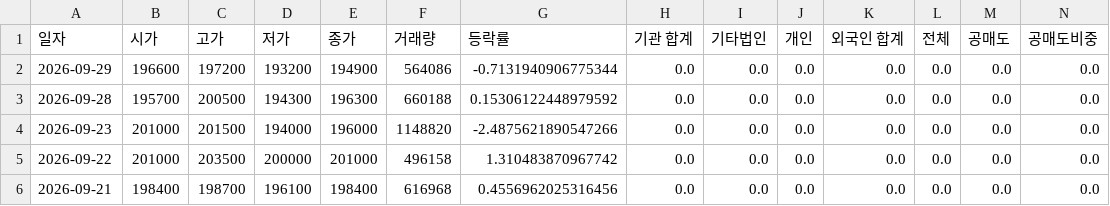
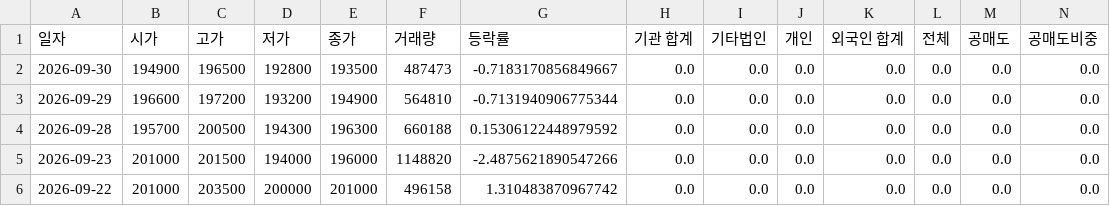
Before and after one commit to ccyun95/Internet_telecom_payment_work, a CSV file: data/NAVER_035420_stock_data.csv, drawn as a sheet; only a part is shown; the shorter side is filled out with more unchanged rows; addresses are those after the commit; rows hold the shown columns only; the diff names each change by its address in the sheet, - before the commit and + after, or states it on an @@ line.

```diff
--- a/data/NAVER_035420_stock_data.csv
+++ b/data/NAVER_035420_stock_data.csv
+row 2: 2026-09-30 | 194900 | 196500 | 192800 | 193500 | 487473 | -0.7183170856849667 | 0.0 | 0.0 | 0.0 | 0.0 | 0.0 | 0.0 | 0.0
-F3 (거래량): 564086
+F3 (거래량): 564810
```
Also changed, not shown: data/Hecto_Innovation_214180_stock_data.csv, data/ITcen_Global_124500_stock_data.csv, 8 other files.
